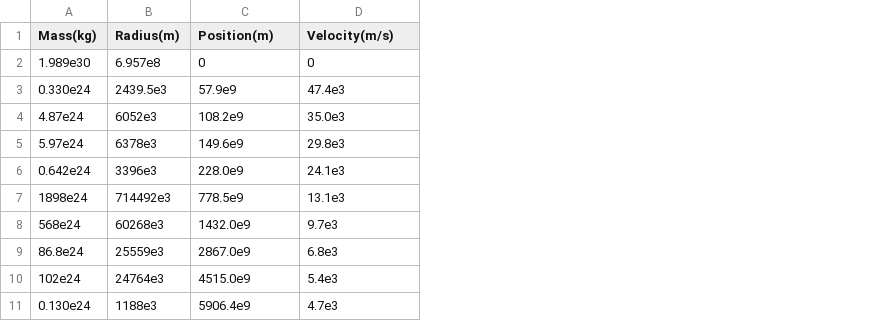
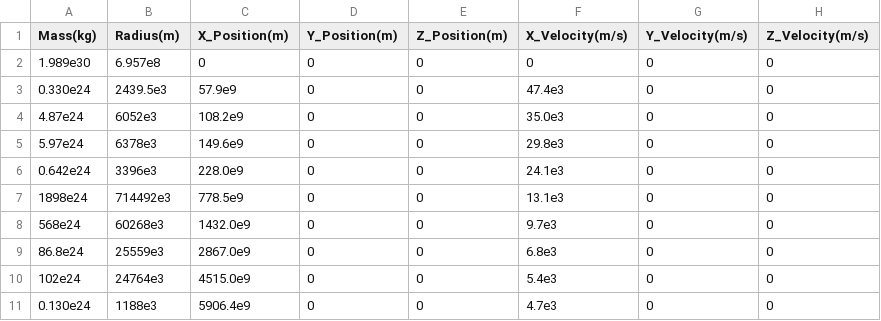
Before and after one commit to OYoung07/EECS147-Project, a CSV file: bodydata.csv, drawn as a sheet; addresses are those after the commit; the diff names each change by its address in the sheet, - before the commit and + after, or states it on an @@ line.

Commit message:
added x,y,z for position & velocity

```diff
--- a/bodydata.csv
+++ b/bodydata.csv
+column D (Y_Position(m)), rows 2-11: all 0
+column E (Z_Position(m)), rows 2-11: all 0
+column G (Y_Velocity(m/s)), rows 2-11: all 0
+column H (Z_Velocity(m/s)), rows 2-11: all 0
-C1: Position(m)
+C1: X_Position(m)
-F1: Velocity(m/s)
+F1: X_Velocity(m/s)
```
